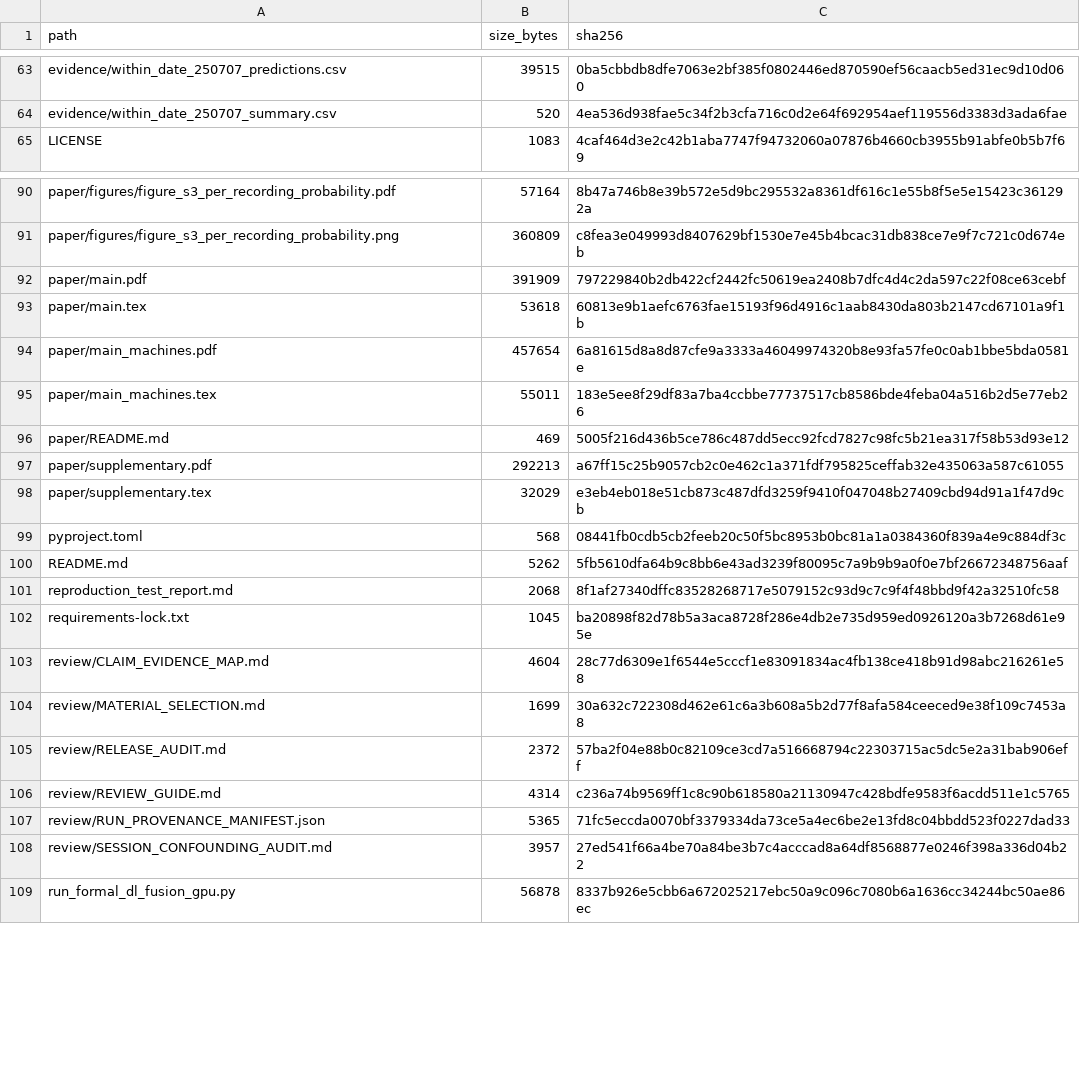
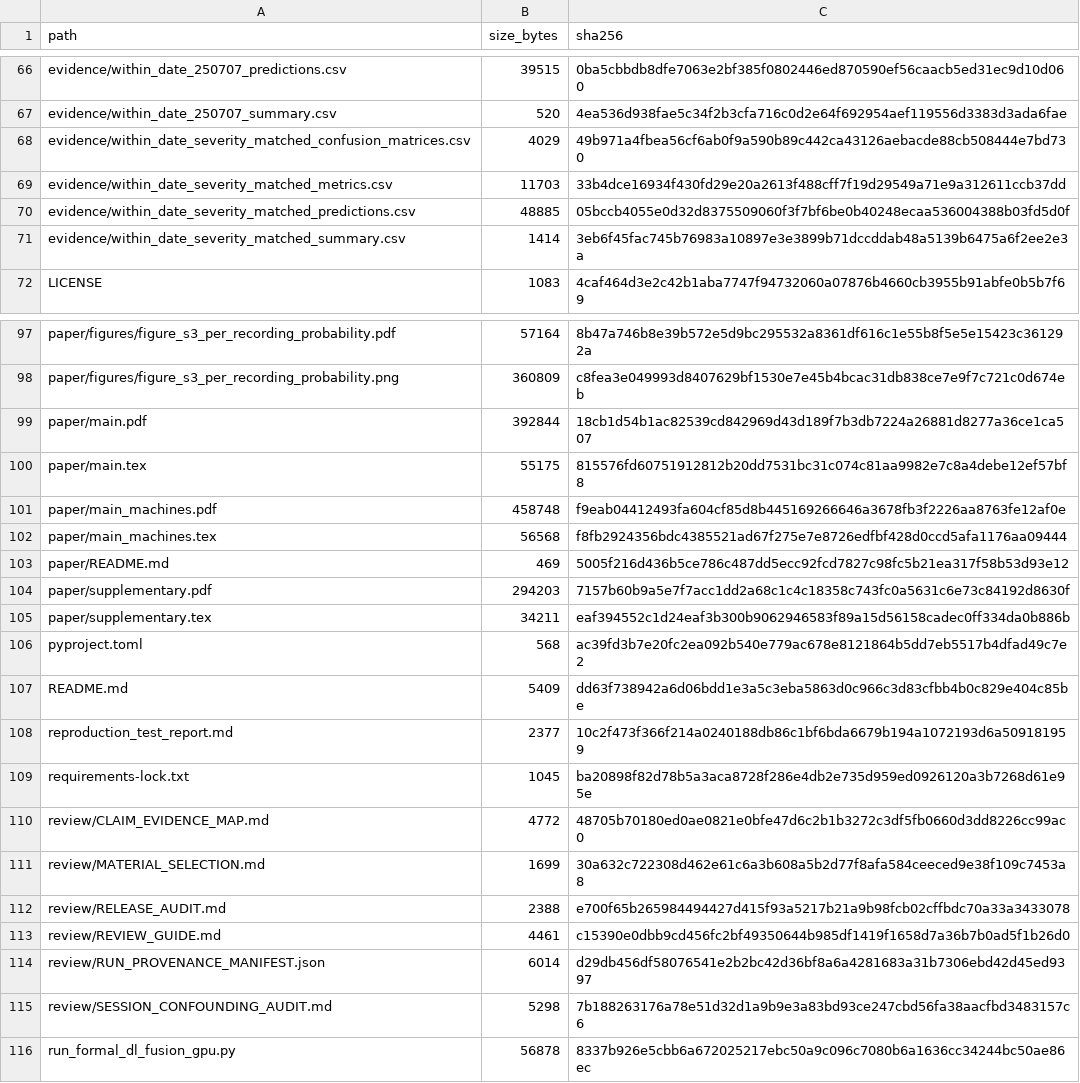
Before and after one commit to YOMMMO/mcc5-bearing-paper-review, a CSV file: review/ARTIFACT_MANIFEST_SHA256.csv, drawn as a sheet; only a part is shown, gaps mark what is left out; the diff covers the shown part only.

Commit message:
Address date-severity confounding review (review-v3.1.5)

```diff
--- a/review/ARTIFACT_MANIFEST_SHA256.csv
+++ b/review/ARTIFACT_MANIFEST_SHA256.csv
@@ -64,2 +67,6 @@ evidence/within_date_250707_predictions.csv,39515,0ba5cbbdb8dfe7063e2bf385f08024
 evidence/within_date_250707_summary.csv,520,4ea536d938fae5c34f2b3cfa716c0d2e64f692954aef119556d3383d3ada6fae
+evidence/within_date_severity_matched_confusion_matrices.csv,4029,49b971a4fbea56cf6ab0f9a590b89c442ca43126aebacde88cb508444e7bd730
+evidence/within_date_severity_matched_metrics.csv,11703,33b4dce16934f430fd29e20a2613f488cff7f19d29549a71e9a312611ccb37dd
+evidence/within_date_severity_matched_predictions.csv,48885,05bccb4055e0d32d8375509060f3f7bf6be0b40248ecaa536004388b03fd5d0f
+evidence/within_date_severity_matched_summary.csv,1414,3eb6f45fac745b76983a10897e3e3899b71dccddab48a5139b6475a6f2ee2e3a
 LICENSE,1083,4caf464d3e2c42b1aba7747f94732060a07876b4660cb3955b91abfe0b5b7f69
@@ -91,19 +98,19 @@ paper/figures/figure_s3_per_recording_probability.pdf,57164,8b47a746b8e39b572e5d
 paper/figures/figure_s3_per_recording_probability.png,360809,c8fea3e049993d8407629bf1530e7e45b4bcac31db838ce7e9f7c721c0d674eb
-paper/main.pdf,391909,797229840b2db422cf2442fc50619ea2408b7dfc4d4c2da597c22f08ce63cebf
-paper/main.tex,53618,60813e9b1aefc6763fae15193f96d4916c1aab8430da803b2147cd67101a9f1b
-paper/main_machines.pdf,457654,6a81615d8a8d87cfe9a3333a46049974320b8e93fa57fe0c0ab1bbe5bda0581e
-paper/main_machines.tex,55011,183e5ee8f29df83a7ba4ccbbe77737517cb8586bde4feba04a516b2d5e77eb26
+paper/main.pdf,392844,18cb1d54b1ac82539cd842969d43d189f7b3db7224a26881d8277a36ce1ca507
+paper/main.tex,55175,815576fd60751912812b20dd7531bc31c074c81aa9982e7c8a4debe12ef57bf8
+paper/main_machines.pdf,458748,f9eab04412493fa604cf85d8b445169266646a3678fb3f2226aa8763fe12af0e
+paper/main_machines.tex,56568,f8fb2924356bdc4385521ad67f275e7e8726edfbf428d0ccd5afa1176aa09444
 paper/README.md,469,5005f216d436b5ce786c487dd5ecc92fcd7827c98fc5b21ea317f58b53d93e12
-paper/supplementary.pdf,292213,a67ff15c25b9057cb2c0e462c1a371fdf795825ceffab32e435063a587c61055
-paper/supplementary.tex,32029,e3eb4eb018e51cb873c487dfd3259f9410f047048b27409cbd94d91a1f47d9cb
-pyproject.toml,568,08441fb0cdb5cb2feeb20c50f5bc8953b0bc81a1a0384360f839a4e9c884df3c
-README.md,5262,5fb5610dfa64b9c8bb6e43ad3239f80095c7a9b9b9a0f0e7bf26672348756aaf
-reproduction_test_report.md,2068,8f1af27340dffc83528268717e5079152c93d9c7c9f4f48bbd9f42a32510fc58
+paper/supplementary.pdf,294203,7157b60b9a5e7f7acc1dd2a68c1c4c18358c743fc0a5631c6e73c84192d8630f
+paper/supplementary.tex,34211,eaf394552c1d24eaf3b300b9062946583f89a15d56158cadec0ff334da0b886b
+pyproject.toml,568,ac39fd3b7e20fc2ea092b540e779ac678e8121864b5dd7eb5517b4dfad49c7e2
+README.md,5409,dd63f738942a6d06bdd1e3a5c3eba5863d0c966c3d83cfbb4b0c829e404c85be
+reproduction_test_report.md,2377,10c2f473f366f214a0240188db86c1bf6bda6679b194a1072193d6a509181959
 requirements-lock.txt,1045,ba20898f82d78b5a3aca8728f286e4db2e735d959ed0926120a3b7268d61e95e
-review/CLAIM_EVIDENCE_MAP.md,4604,28c77d6309e1f6544e5cccf1e83091834ac4fb138ce418b91d98abc216261e58
+review/CLAIM_EVIDENCE_MAP.md,4772,48705b70180ed0ae0821e0bfe47d6c2b1b3272c3df5fb0660d3dd8226cc99ac0
 review/MATERIAL_SELECTION.md,1699,30a632c722308d462e61c6a3b608a5b2d77f8afa584ceeced9e38f109c7453a8
-review/RELEASE_AUDIT.md,2372,57ba2f04e88b0c82109ce3cd7a516668794c22303715ac5dc5e2a31bab906eff
-review/REVIEW_GUIDE.md,4314,c236a74b9569ff1c8c90b618580a21130947c428bdfe9583f6acdd511e1c5765
-review/RUN_PROVENANCE_MANIFEST.json,5365,71fc5eccda0070bf3379334da73ce5a4ec6be2e13fd8c04bbdd523f0227dad33
-review/SESSION_CONFOUNDING_AUDIT.md,3957,27ed541f66a4be70a84be3b7c4acccad8a64df8568877e0246f398a336d04b22
+review/RELEASE_AUDIT.md,2388,e700f65b265984494427d415f93a5217b21a9b98fcb02cffbdc70a33a3433078
+review/REVIEW_GUIDE.md,4461,c15390e0dbb9cd456fc2bf49350644b985df1419f1658d7a36b7b0ad5f1b26d0
+review/RUN_PROVENANCE_MANIFEST.json,6014,d29db456df58076541e2b2bc42d36bf8a6a4281683a31b7306ebd42d45ed9397
+review/SESSION_CONFOUNDING_AUDIT.md,5298,7b188263176a78e51d32d1a9b9e3a83bd93ce247cbd56fa38aacfbd3483157c6
 run_formal_dl_fusion_gpu.py,56878,8337b926e5cbb6a672025217ebc50a9c096c7080b6a1636cc34244bc50ae86ec
```
Also changed, not shown: 3 added rows and 15 edited cells elsewhere in this file, 29 other files.
